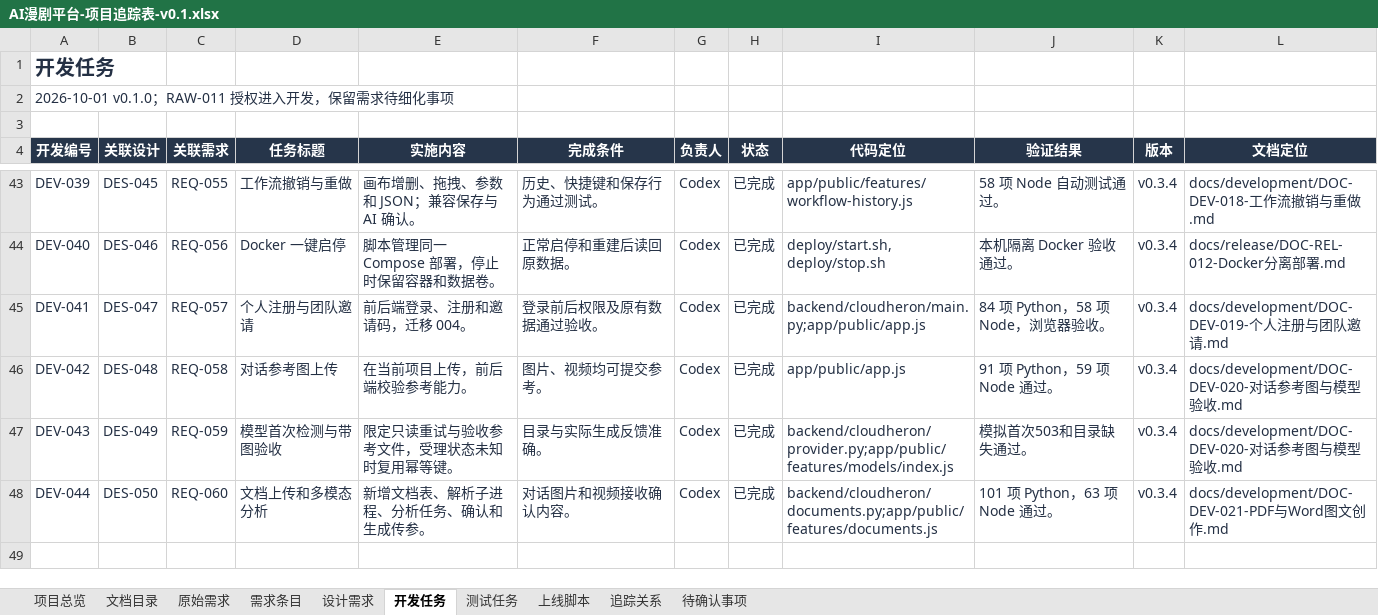
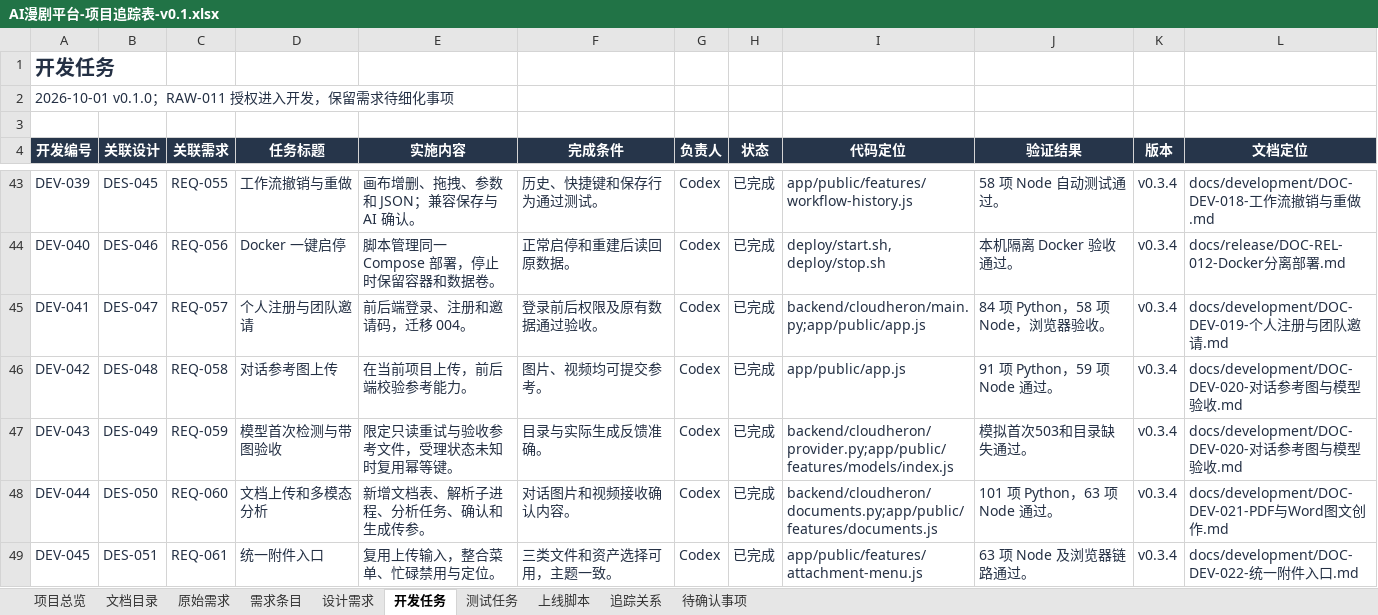
Before and after one commit to wangbhan/CloudHeron, an Excel workbook: outputs/project-register-01/AI漫剧平台-项目追踪表-v0.1.xlsx, sheet 开发任务, drawn as a sheet; only a part is shown, gaps mark what is left out; values as stored, in another font and other column widths than the file's, no borders; conditional formats and table styles not drawn; the diff names each change by its address in the sheet, - before the commit and + after, or states it on an @@ line.

Commit message:
feat: unify creation attachments in a plus menu

```diff
--- a/outputs/project-register-01/AI漫剧平台-项目追踪表-v0.1.xlsx (sheet 开发任务)
+++ b/outputs/project-register-01/AI漫剧平台-项目追踪表-v0.1.xlsx (sheet 开发任务)
+row 49: DEV-045 | DES-051 | REQ-061 | 统一附件入口 | 复用上传输入，整合菜单、忙碌禁用与定位。 | 三类文件和资产选择可用，主题一致。 | Codex | 已完成 | app/public/features/attachment-menu.js | 63 项 Node 及浏览器链路通过。 | v0.3.4 | docs/development/DOC-DEV-022-统一附件入口.md
```
Also changed, not shown: sheet 追踪关系, sheet 上线脚本, sheet 项目总览, sheet 需求条目, sheet 测试任务, sheet 设计需求, 2 more sheets, 13 other files.
